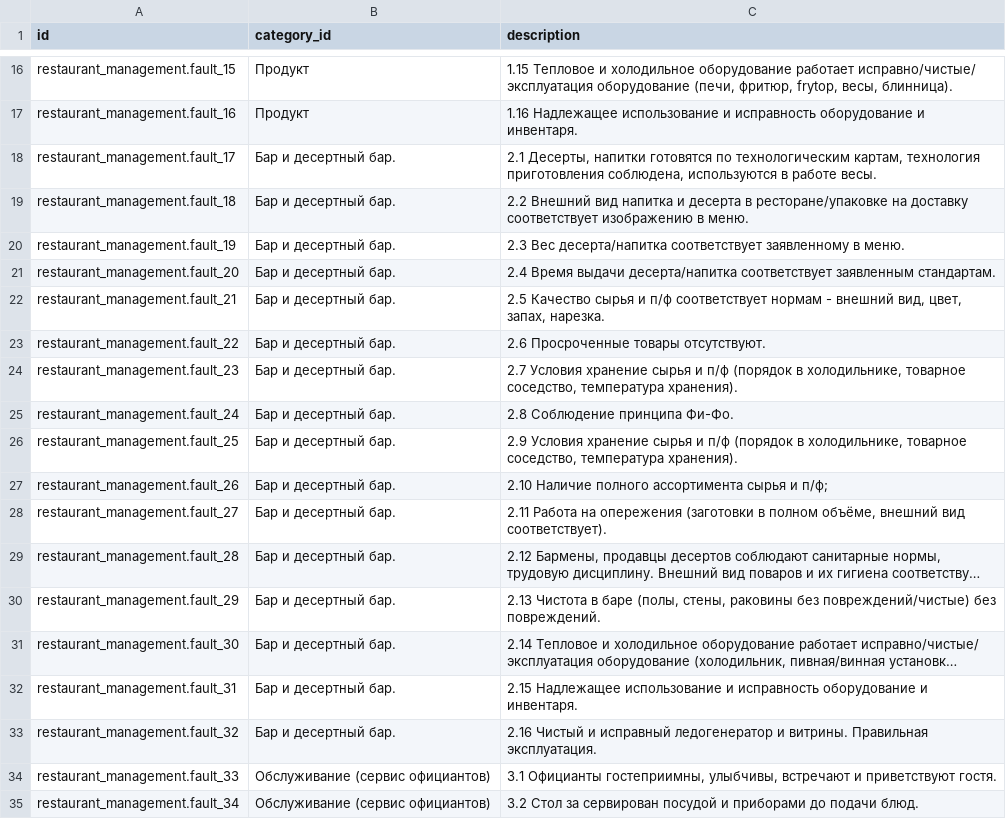
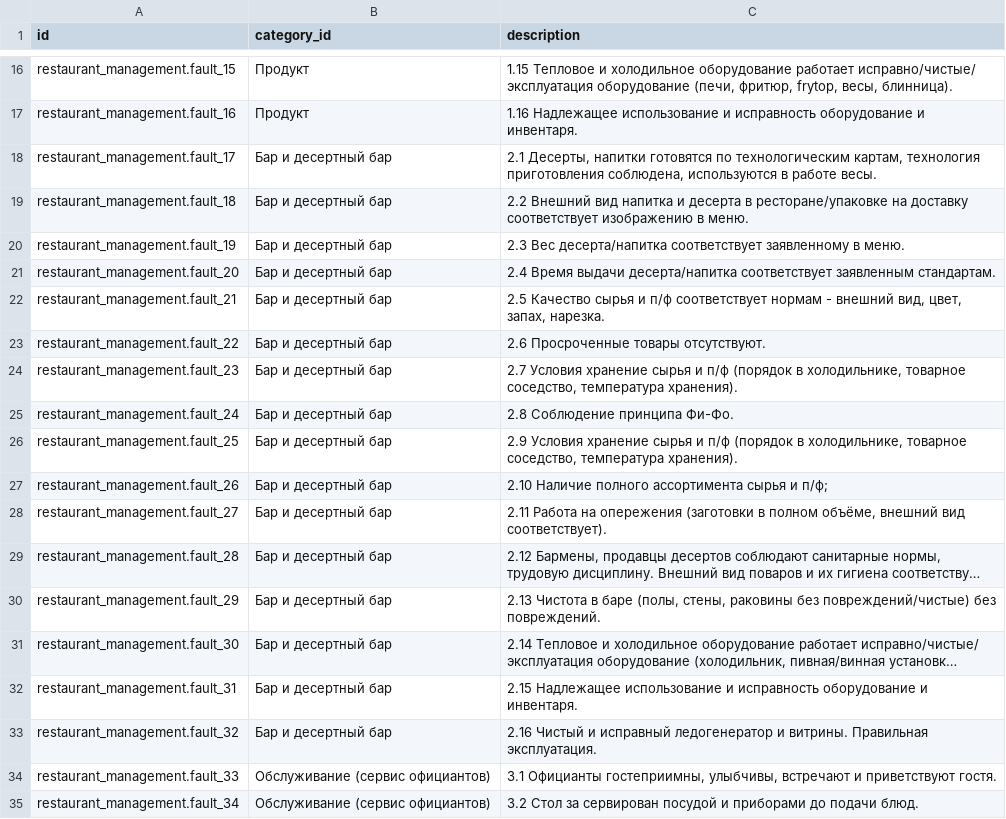
Before and after one commit to Pantilei/odoo-andys, a CSV file: custom-addons/restaurant_management/data/check_list.csv, drawn as a sheet; only a part is shown, gaps mark what is left out; long unchanged cells end in …; the diff covers the shown part only; the diff names each change by its address in the sheet, - before the commit and + after, or states it on an @@ line.

Commit message:
Update check list data

```diff
--- a/custom-addons/restaurant_management/data/check_list.csv
+++ b/custom-addons/restaurant_management/data/check_list.csv
-B18:B33 (category_id): Бар и десертный бар.
+B18:B33 (category_id): Бар и десертный бар
```
Also changed, not shown: 13 edited cells elsewhere in this file, custom-addons/restaurant_management/data/check_list_category.csv.
